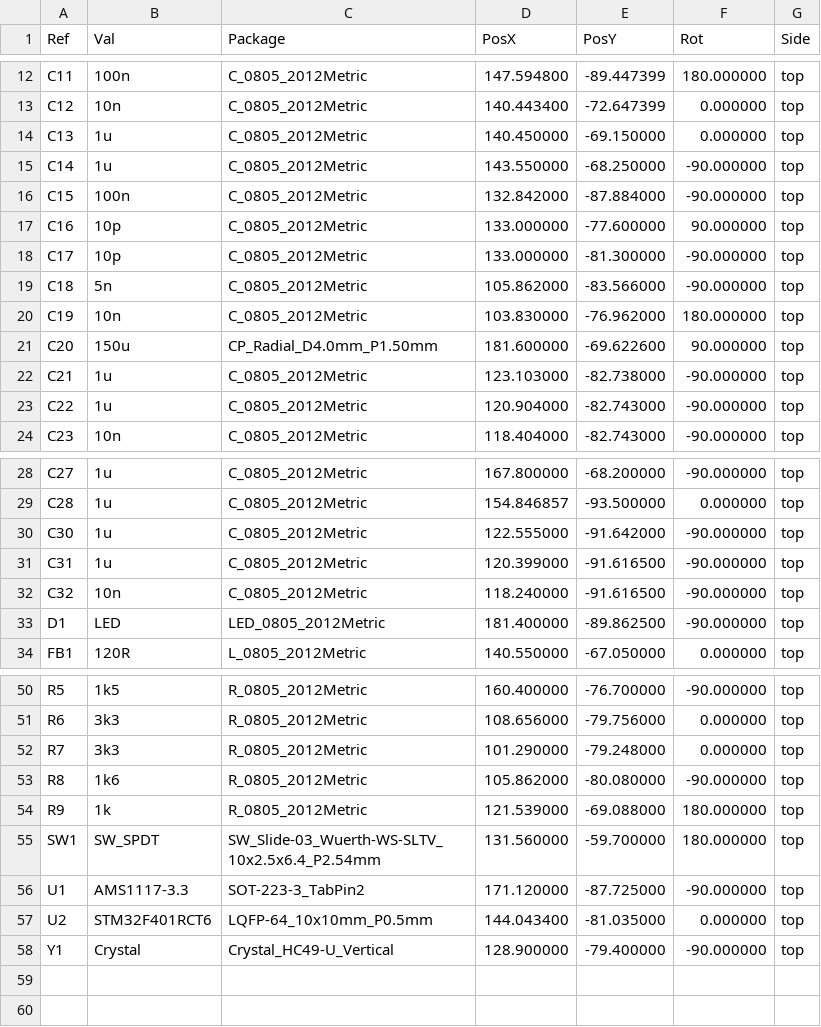
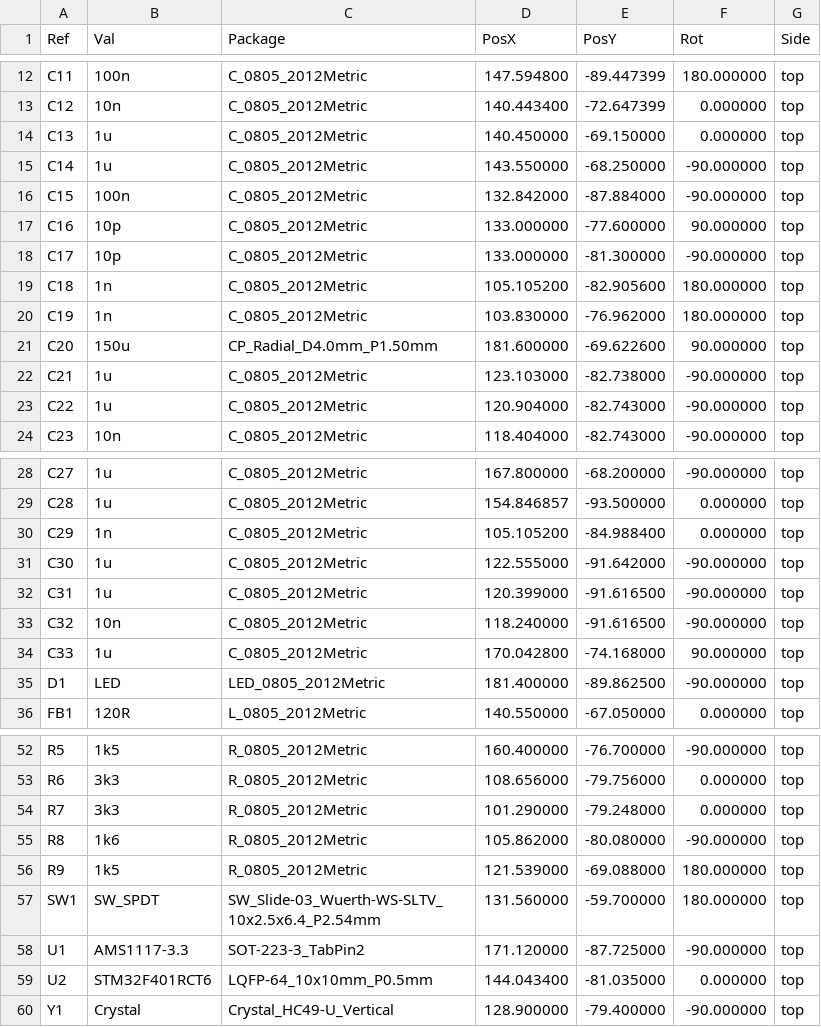
Before and after one commit to LikeFall123/Impedance_Measurement, a CSV file: manufacture/imp_measure-all-pos.csv, drawn as a sheet; only a part is shown, gaps mark what is left out.

```diff
--- a/manufacture/imp_measure-all-pos.csv
+++ b/manufacture/imp_measure-all-pos.csv
@@ -18,4 +18,4 @@ Ref,Val,Package,PosX,PosY,Rot,Side
 "C17","10p","C_0805_2012Metric",133.000000,-81.300000,-90.000000,top
-"C18","5n","C_0805_2012Metric",105.862000,-83.566000,-90.000000,top
-"C19","10n","C_0805_2012Metric",103.830000,-76.962000,180.000000,top
+"C18","1n","C_0805_2012Metric",105.105200,-82.905600,180.000000,top
+"C19","1n","C_0805_2012Metric",103.830000,-76.962000,180.000000,top
 "C20","150u","CP_Radial_D4.0mm_P1.50mm",181.600000,-69.622600,90.000000,top
@@ -29,2 +29,3 @@ Ref,Val,Package,PosX,PosY,Rot,Side
 "C28","1u","C_0805_2012Metric",154.846857,-93.500000,0.000000,top
+"C29","1n","C_0805_2012Metric",105.105200,-84.988400,0.000000,top
 "C30","1u","C_0805_2012Metric",122.555000,-91.642000,-90.000000,top
@@ -32,2 +33,3 @@ Ref,Val,Package,PosX,PosY,Rot,Side
 "C32","10n","C_0805_2012Metric",118.240000,-91.616500,-90.000000,top
+"C33","1u","C_0805_2012Metric",170.042800,-74.168000,90.000000,top
 "D1","LED","LED_0805_2012Metric",181.400000,-89.862500,-90.000000,top
@@ -53,3 +55,3 @@ Ref,Val,Package,PosX,PosY,Rot,Side
 "R8","1k6","R_0805_2012Metric",105.862000,-80.080000,-90.000000,top
-"R9","1k","R_0805_2012Metric",121.539000,-69.088000,180.000000,top
+"R9","1k5","R_0805_2012Metric",121.539000,-69.088000,180.000000,top
 "SW1","SW_SPDT","SW_Slide-03_Wuerth-WS-SLTV_10x2.5x6.4_P2.54mm",131.560000,-59.700000,180.000000,top
```
Also changed, not shown: 12 other files.
